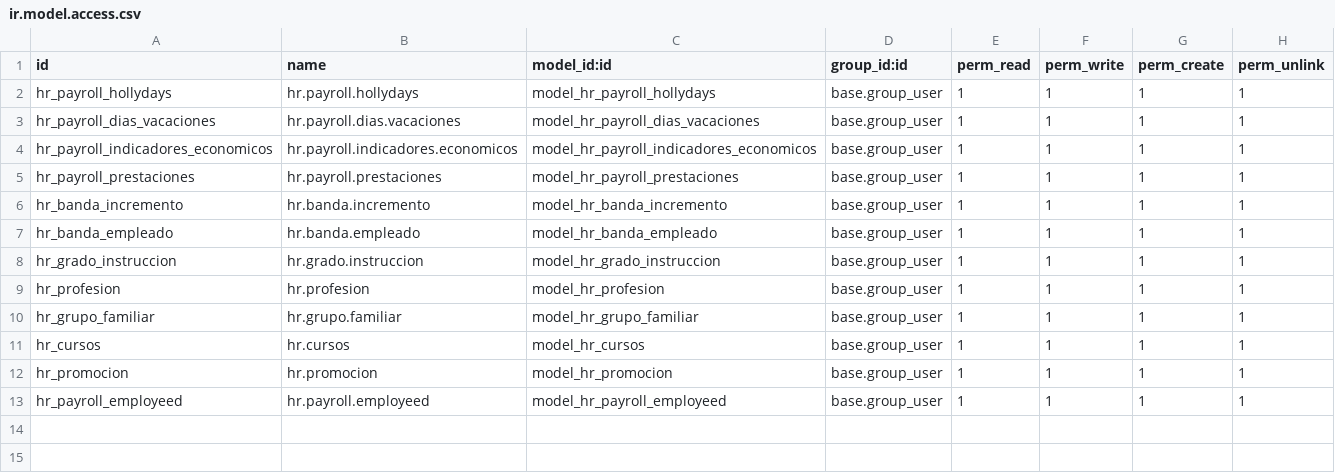
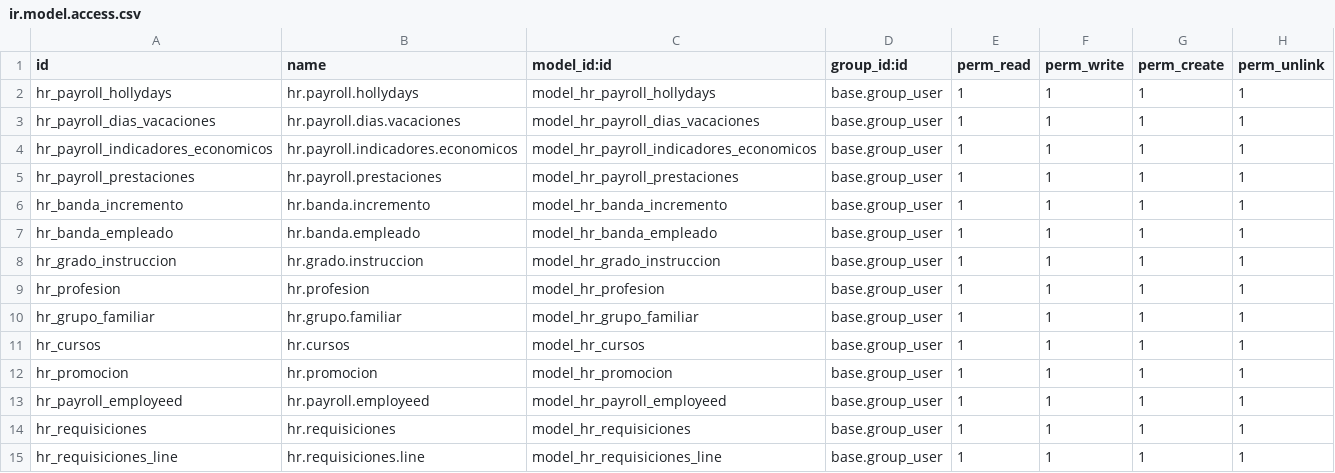
Before and after one commit to solucionestecnoweb/super_cauchos_rrhh, a CSV file: rrhh_super/hr_campos_parametrizacion/security/ir.model.access.csv, drawn as a sheet.

Commit message:
Moulo requisiciones de uniformes en rrhh

```diff
--- a/rrhh_super/hr_campos_parametrizacion/security/ir.model.access.csv
+++ b/rrhh_super/hr_campos_parametrizacion/security/ir.model.access.csv
@@ -13 +13,3 @@ hr_promocion,hr.promocion,model_hr_promocion,base.group_user,1,1,1,1
 hr_payroll_employeed,hr.payroll.employeed,model_hr_payroll_employeed,base.group_user,1,1,1,1
+hr_requisiciones,hr.requisiciones,model_hr_requisiciones,base.group_user,1,1,1,1
+hr_requisiciones_line,hr.requisiciones.line,model_hr_requisiciones_line,base.group_user,1,1,1,1
```
Also changed, not shown: 5 other files.
